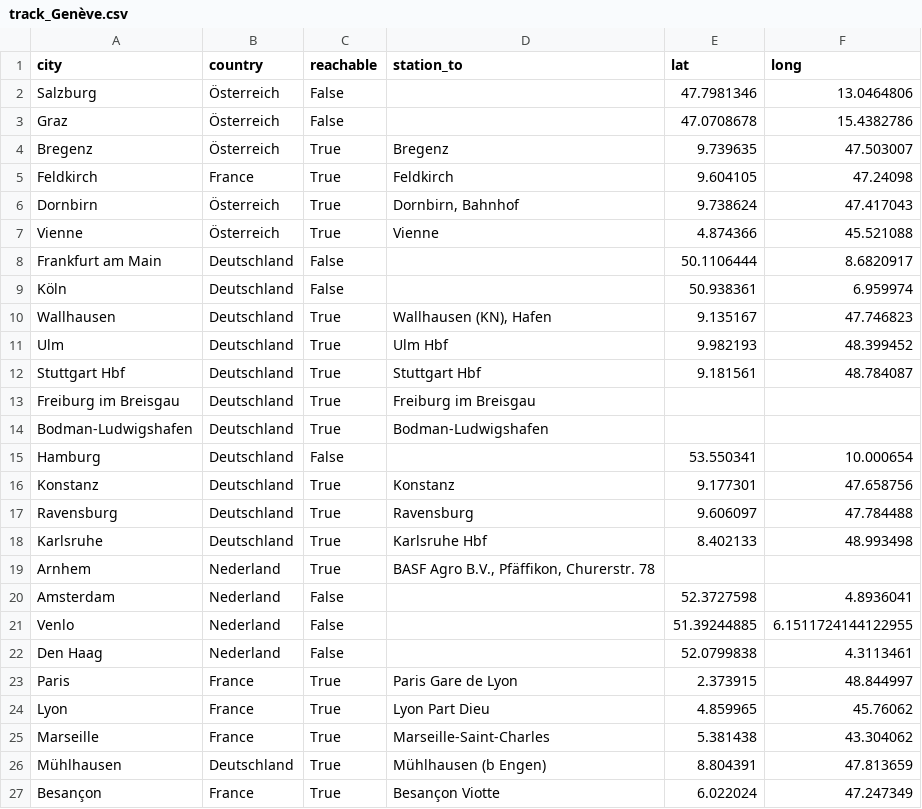
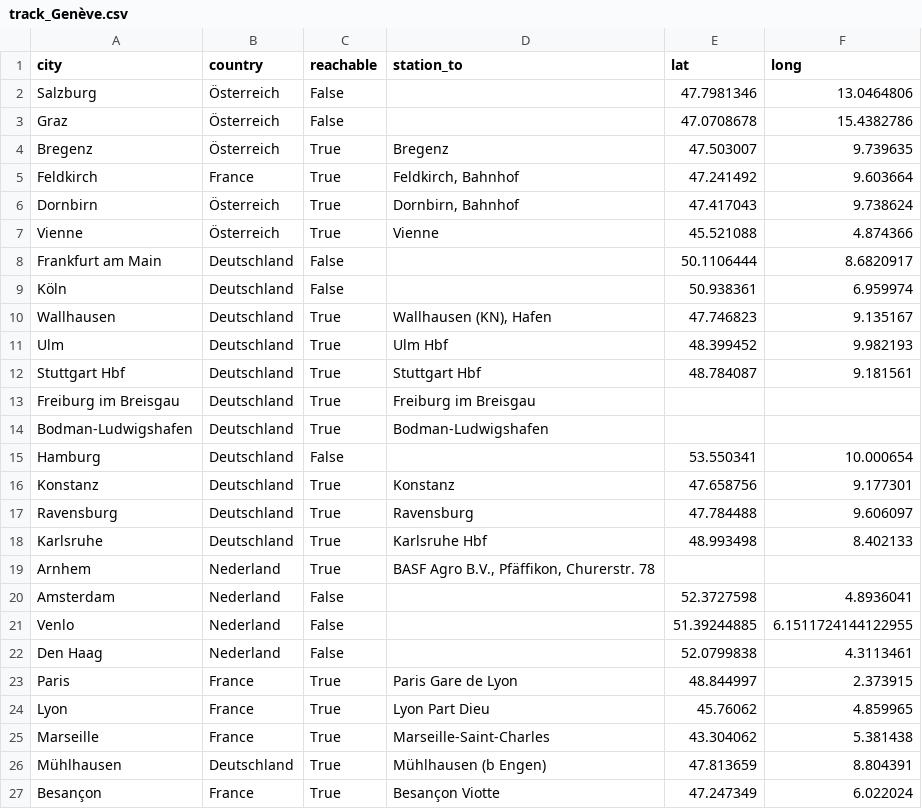
Before and after one commit to Diegonox/prog2, a CSV file: P05/data/track_Genève.csv, drawn as a sheet; only a part is shown; the diff covers the shown part only.

```diff
--- a/P05/data/track_Genève.csv
+++ b/P05/data/track_Genève.csv
@@ -3,11 +3,11 @@ Salzburg,Österreich,False,,47.7981346,13.0464806
 Graz,Österreich,False,,47.0708678,15.4382786
-Bregenz,Österreich,True,Bregenz,9.739635,47.503007
-Feldkirch,France,True,Feldkirch,9.604105,47.24098
-Dornbirn,Österreich,True,"Dornbirn, Bahnhof",9.738624,47.417043
-Vienne,Österreich,True,Vienne,4.874366,45.521088
+Bregenz,Österreich,True,Bregenz,47.503007,9.739635
+Feldkirch,France,True,"Feldkirch, Bahnhof",47.241492,9.603664
+Dornbirn,Österreich,True,"Dornbirn, Bahnhof",47.417043,9.738624
+Vienne,Österreich,True,Vienne,45.521088,4.874366
 Frankfurt am Main,Deutschland,False,,50.1106444,8.6820917
 Köln,Deutschland,False,,50.938361,6.959974
-Wallhausen,Deutschland,True,"Wallhausen (KN), Hafen",9.135167,47.746823
-Ulm,Deutschland,True,Ulm Hbf,9.982193,48.399452
-Stuttgart Hbf,Deutschland,True,Stuttgart Hbf,9.181561,48.784087
+Wallhausen,Deutschland,True,"Wallhausen (KN), Hafen",47.746823,9.135167
+Ulm,Deutschland,True,Ulm Hbf,48.399452,9.982193
+Stuttgart Hbf,Deutschland,True,Stuttgart Hbf,48.784087,9.181561
 Freiburg im Breisgau,Deutschland,True,Freiburg im Breisgau,,
@@ -15,5 +15,5 @@ Bodman-Ludwigshafen,Deutschland,True,Bodman-Ludwigshafen,,
 Hamburg,Deutschland,False,,53.550341,10.000654
-Konstanz,Deutschland,True,Konstanz,9.177301,47.658756
-Ravensburg,Deutschland,True,Ravensburg,9.606097,47.784488
-Karlsruhe,Deutschland,True,Karlsruhe Hbf,8.402133,48.993498
+Konstanz,Deutschland,True,Konstanz,47.658756,9.177301
+Ravensburg,Deutschland,True,Ravensburg,47.784488,9.606097
+Karlsruhe,Deutschland,True,Karlsruhe Hbf,48.993498,8.402133
 Arnhem,Nederland,True,"BASF Agro B.V., Pfäffikon, Churerstr. 78",,
@@ -22,6 +22,6 @@ Venlo,Nederland,False,,51.39244885,6.1511724144122955
 Den Haag,Nederland,False,,52.0799838,4.3113461
-Paris,France,True,Paris Gare de Lyon,2.373915,48.844997
-Lyon,France,True,Lyon Part Dieu,4.859965,45.76062
-Marseille,France,True,Marseille-Saint-Charles,5.381438,43.304062
-Mühlhausen,Deutschland,True,Mühlhausen (b Engen),8.804391,47.813659
-Besançon,France,True,Besançon Viotte,6.022024,47.247349
+Paris,France,True,Paris Gare de Lyon,48.844997,2.373915
+Lyon,France,True,Lyon Part Dieu,45.76062,4.859965
+Marseille,France,True,Marseille-Saint-Charles,43.304062,5.381438
+Mühlhausen,Deutschland,True,Mühlhausen (b Engen),47.813659,8.804391
+Besançon,France,True,Besançon Viotte,47.247349,6.022024
```
Also changed, not shown: 18 edited cells elsewhere in this file, P05/data/track_Basel SBB.csv, P05/data/track_Bern.csv, 3 other files.
